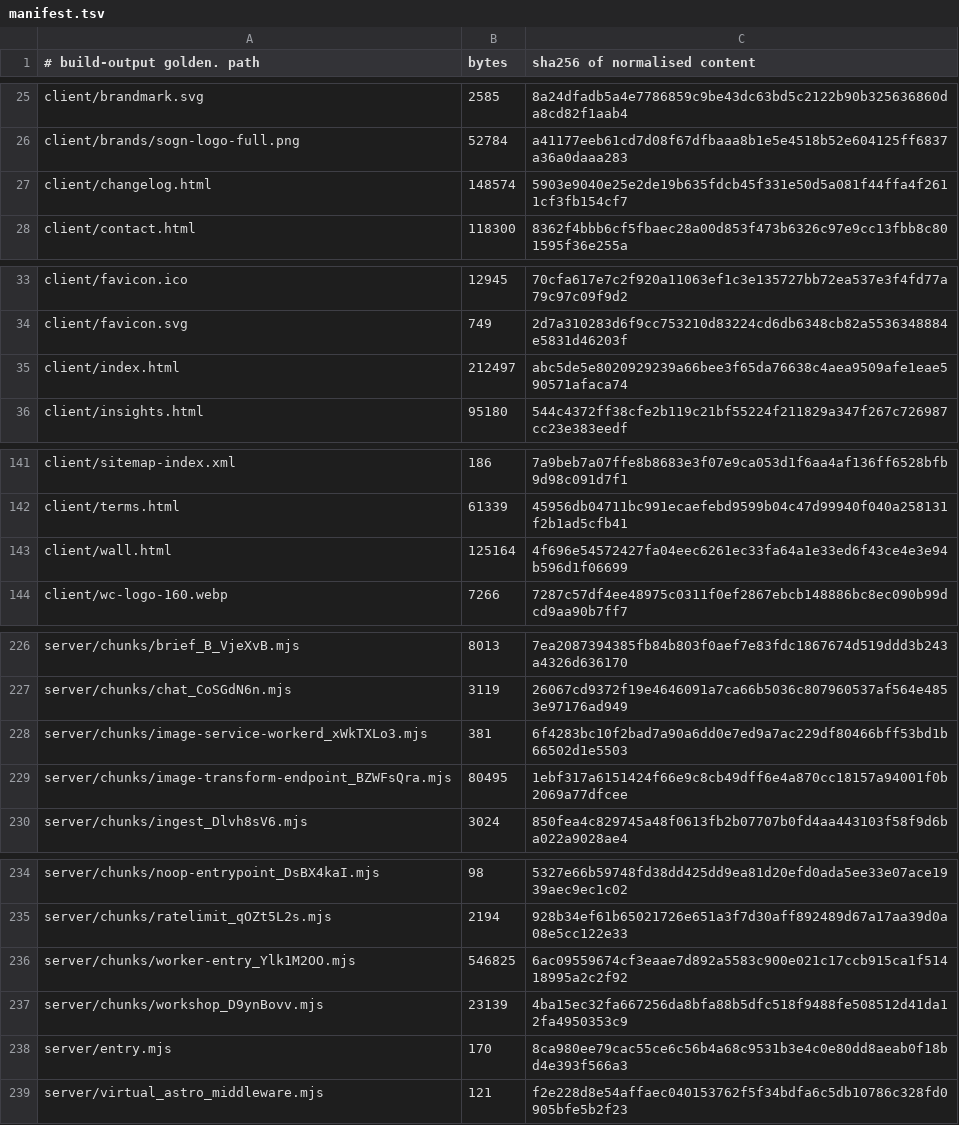
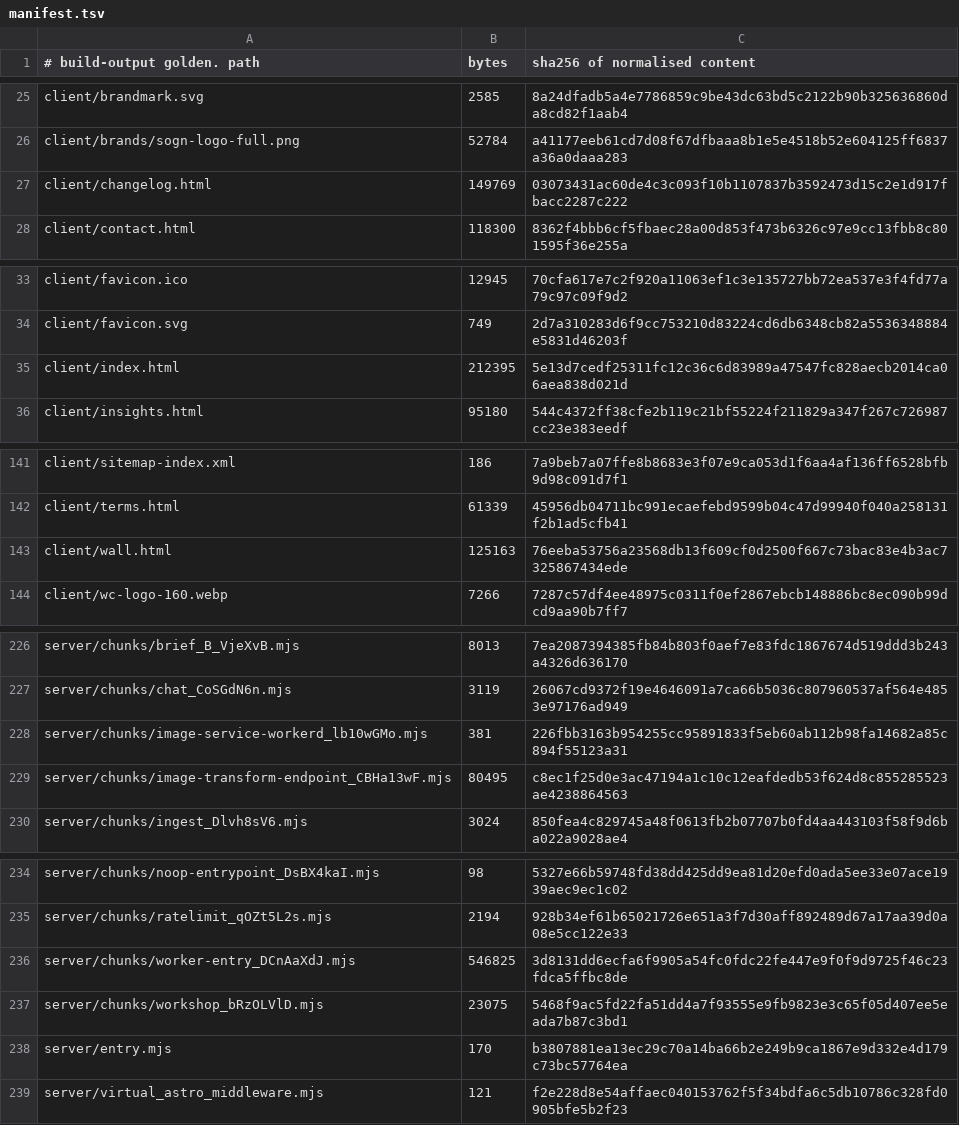
Before and after one commit to Preston2012/winterscode, a TSV file: .goldens/manifest.tsv, drawn as a sheet; only a part is shown, gaps mark what is left out.

```diff
--- a/.goldens/manifest.tsv
+++ b/.goldens/manifest.tsv
@@ -26,3 +26,3 @@ client/brandmark.svg	2585	8a24dfadb5a4e7786859c9be43dc63bd5c2122b90b325636860da8
 client/brands/sogn-logo-full.png	52784	a41177eeb61cd7d08f67dfbaaa8b1e5e4518b52e604125ff6837a36a0daaa283
-client/changelog.html	148574	5903e9040e25e2de19b635fdcb45f331e50d5a081f44ffa4f2611cf3fb154cf7
+client/changelog.html	149769	03073431ac60de4c3c093f10b1107837b3592473d15c2e1d917fbacc2287c222
 client/contact.html	118300	8362f4bbb6cf5fbaec28a00d853f473b6326c97e9cc13fbb8c801595f36e255a
@@ -34,3 +34,3 @@ client/favicon.ico	12945	70cfa617e7c2f920a11063ef1c3e135727bb72ea537e3f4fd77a79c
 client/favicon.svg	749	2d7a310283d6f9cc753210d83224cd6db6348cb82a5536348884e5831d46203f
-client/index.html	212497	abc5de5e8020929239a66bee3f65da76638c4aea9509afe1eae590571afaca74
+client/index.html	212395	5e13d7cedf25311fc12c36c6d83989a47547fc828aecb2014ca06aea838d021d
 client/insights.html	95180	544c4372ff38cfe2b119c21bf55224f211829a347f267c726987cc23e383eedf
@@ -142,3 +142,3 @@ client/sitemap-index.xml	186	7a9beb7a07ffe8b8683e3f07e9ca053d1f6aa4af136ff6528bf
 client/terms.html	61339	45956db04711bc991ecaefebd9599b04c47d99940f040a258131f2b1ad5cfb41
-client/wall.html	125164	4f696e54572427fa04eec6261ec33fa64a1e33ed6f43ce4e3e94b596d1f06699
+client/wall.html	125163	76eeba53756a23568db13f609cf0d2500f667c73bac83e4b3ac7325867434ede
 client/wc-logo-160.webp	7266	7287c57df4ee48975c0311f0ef2867ebcb148886bc8ec090b99dcd9aa90b7ff7
@@ -227,4 +227,4 @@ server/chunks/brief_B_VjeXvB.mjs	8013	7ea2087394385fb84b803f0aef7e83fdc1867674d5
 server/chunks/chat_CoSGdN6n.mjs	3119	26067cd9372f19e4646091a7ca66b5036c807960537af564e4853e97176ad949
-server/chunks/image-service-workerd_xWkTXLo3.mjs	381	6f4283bc10f2bad7a90a6dd0e7ed9a7ac229df80466bff53bd1b66502d1e5503
-server/chunks/image-transform-endpoint_BZWFsQra.mjs	80495	1ebf317a6151424f66e9c8cb49dff6e4a870cc18157a94001f0b2069a77dfcee
+server/chunks/image-service-workerd_lb10wGMo.mjs	381	226fbb3163b954255cc95891833f5eb60ab112b98fa14682a85c894f55123a31
+server/chunks/image-transform-endpoint_CBHa13wF.mjs	80495	c8ec1f25d0e3ac47194a1c10c12eafdedb53f624d8c855285523ae4238864563
 server/chunks/ingest_Dlvh8sV6.mjs	3024	850fea4c829745a48f0613fb2b07707b0fd4aa443103f58f9d6ba022a9028ae4
@@ -235,5 +235,5 @@ server/chunks/noop-entrypoint_DsBX4kaI.mjs	98	5327e66b59748fd38dd425dd9ea81d20ef
 server/chunks/ratelimit_qOZt5L2s.mjs	2194	928b34ef61b65021726e651a3f7d30aff892489d67a17aa39d0a08e5cc122e33
-server/chunks/worker-entry_Ylk1M2OO.mjs	546825	6ac09559674cf3eaae7d892a5583c900e021c17ccb915ca1f51418995a2c2f92
-server/chunks/workshop_D9ynBovv.mjs	23139	4ba15ec32fa667256da8bfa88b5dfc518f9488fe508512d41da12fa4950353c9
-server/entry.mjs	170	8ca980ee79cac55ce6c56b4a68c9531b3e4c0e80dd8aeab0f18bd4e393f566a3
+server/chunks/worker-entry_DCnAaXdJ.mjs	546825	3d8131dd6ecfa6f9905a54fc0fdc22fe447e9f0f9d9725f46c23fdca5ffbc8de
+server/chunks/workshop_bRzOLVlD.mjs	23075	5468f9ac5fd22fa51dd4a7f93555e9fb9823e3c65f05d407ee5eada7b87c3bd1
+server/entry.mjs	170	b3807881ea13ec29c70a14ba66b2e249b9ca1867e9d332e4d179c73bc57764ea
 server/virtual_astro_middleware.mjs	121	f2e228d8e54affaec040153762f5f34bdfa6c5db10786c328fd0905bfe5b2f23
```
